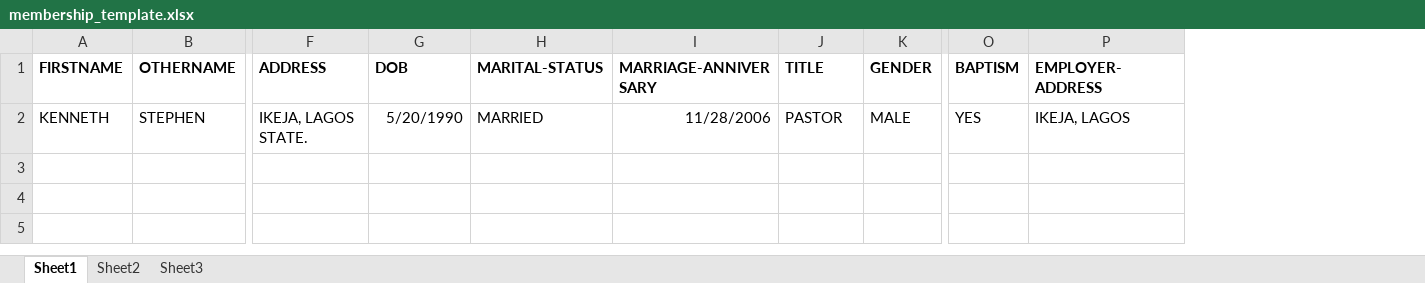
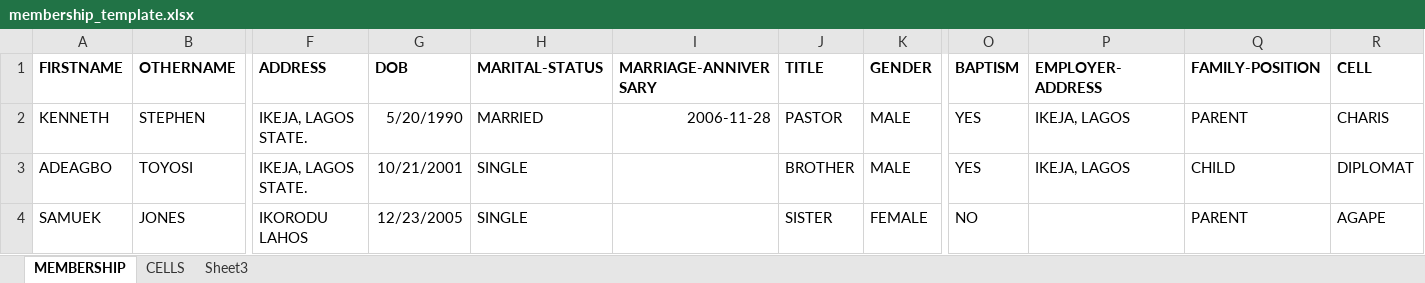
Before and after one commit to StephToph/cms, an Excel workbook: assets/membership_template.xlsx, sheet MEMBERSHIP, drawn as a sheet; only a part is shown, gaps mark what is left out; values as stored, in another font and other column widths than the file's, no borders; rows hold the shown columns only; the diff names each change by its address in the sheet, - before the commit and + after, or states it on an @@ line.

```diff
--- a/assets/membership_template.xlsx (sheet MEMBERSHIP)
+++ b/assets/membership_template.xlsx (sheet MEMBERSHIP)
-sheet tab: Sheet1
+sheet tab: MEMBERSHIP
-sheet tab: Sheet2
+sheet tab: CELLS
+column Q (FAMILY-POSITION), row 2: PARENT
+column R (CELL), row 2: CHARIS
-I2 (MARRIAGE-ANNIVERSARY): 11/28/2006
+I2 (MARRIAGE-ANNIVERSARY): 2006-11-28
+row 3: ADEAGBO | TOYOSI | IKEJA, LAGOS STATE. | 10/21/2001 | SINGLE |  | BROTHER | MALE | YES | IKEJA, LAGOS | CHILD | DIPLOMAT
+row 4: SAMUEK | JONES | IKORODU LAHOS | 12/23/2005 | SINGLE |  | SISTER | FEMALE | NO |  | PARENT | AGAPE
```
Also changed, not shown: sheet CELLS, 37 other files.
